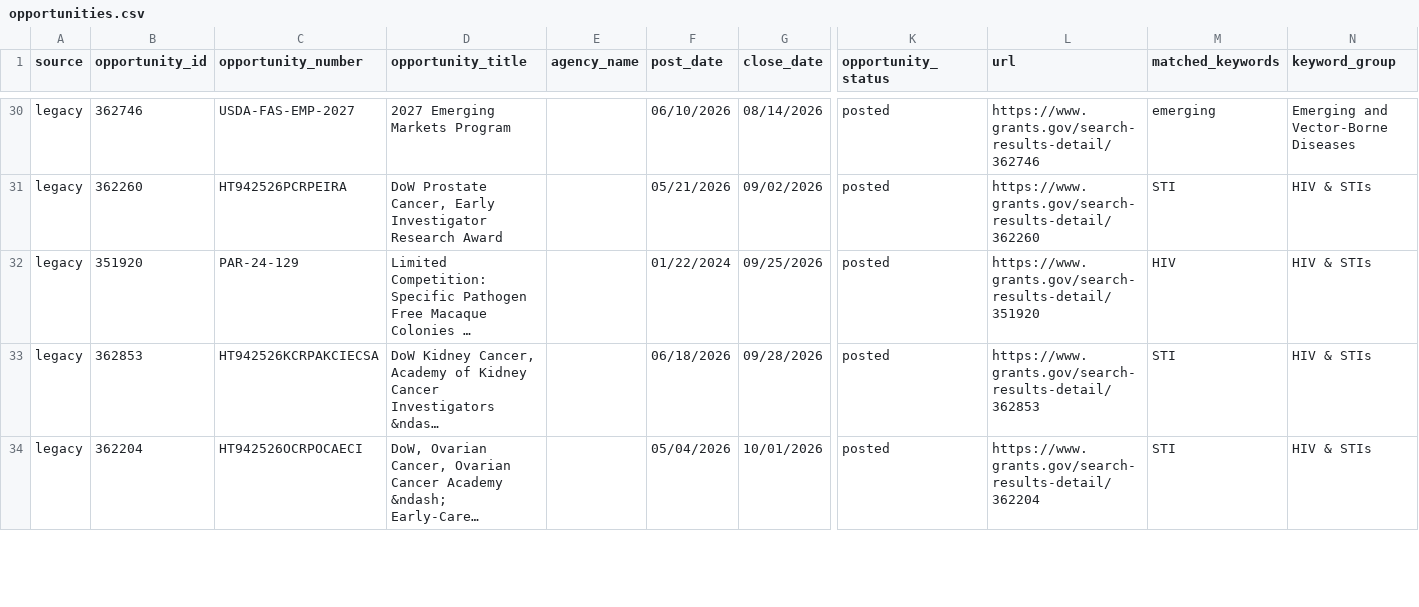
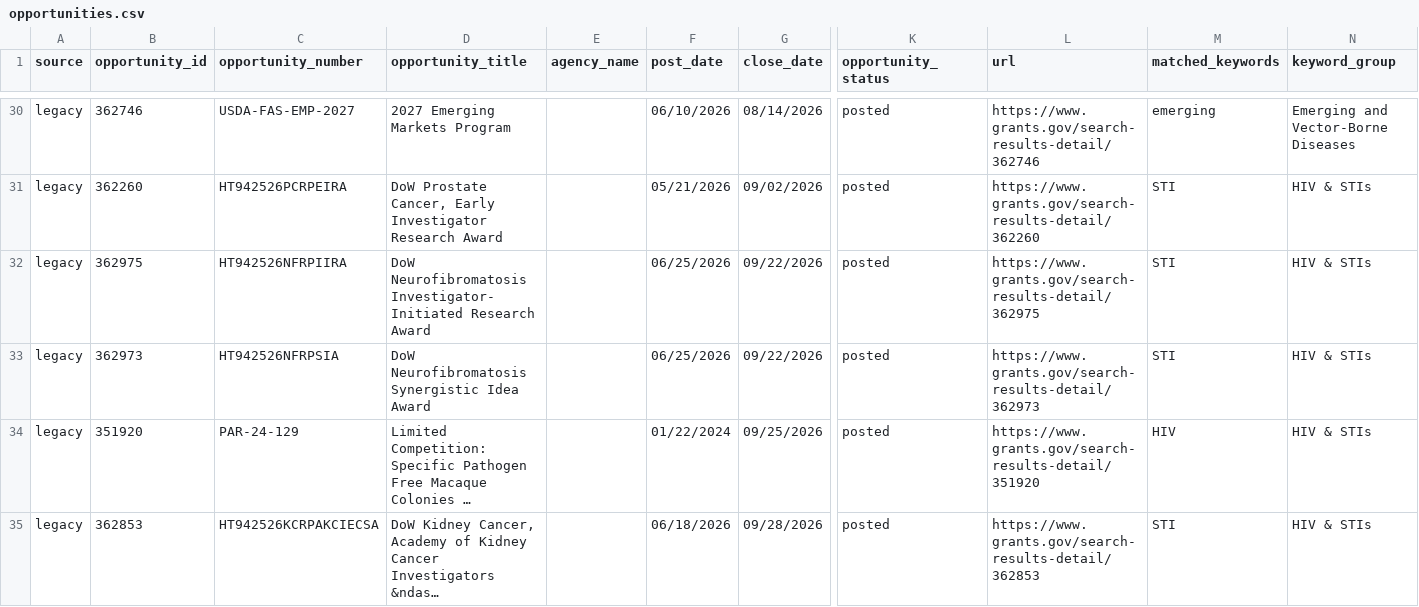
Before and after one commit to wf-id/grantscraper, a CSV file: docs/opportunities.csv, drawn as a sheet; only a part is shown, gaps mark what is left out; the shorter side is filled out with more unchanged rows; long unchanged cells end in …; rows hold the shown columns only; the diff names each change by its address in the sheet, - before the commit and + after, or states it on an @@ line.

```diff
--- a/docs/opportunities.csv
+++ b/docs/opportunities.csv
+row 32: legacy | 362975 | HT942526NFRPIIRA | DoW Neurofibromatosis Investigator-Initiated Research Award |  | 06/25/2026 | 09/22/2026 | posted | https://www.grants.gov/search-results-detail/362975 | STI | HIV & STIs
+row 33: legacy | 362973 | HT942526NFRPSIA | DoW Neurofibromatosis Synergistic Idea Award |  | 06/25/2026 | 09/22/2026 | posted | https://www.grants.gov/search-results-detail/362973 | STI | HIV & STIs
```
Also changed, not shown: 1 other file.
